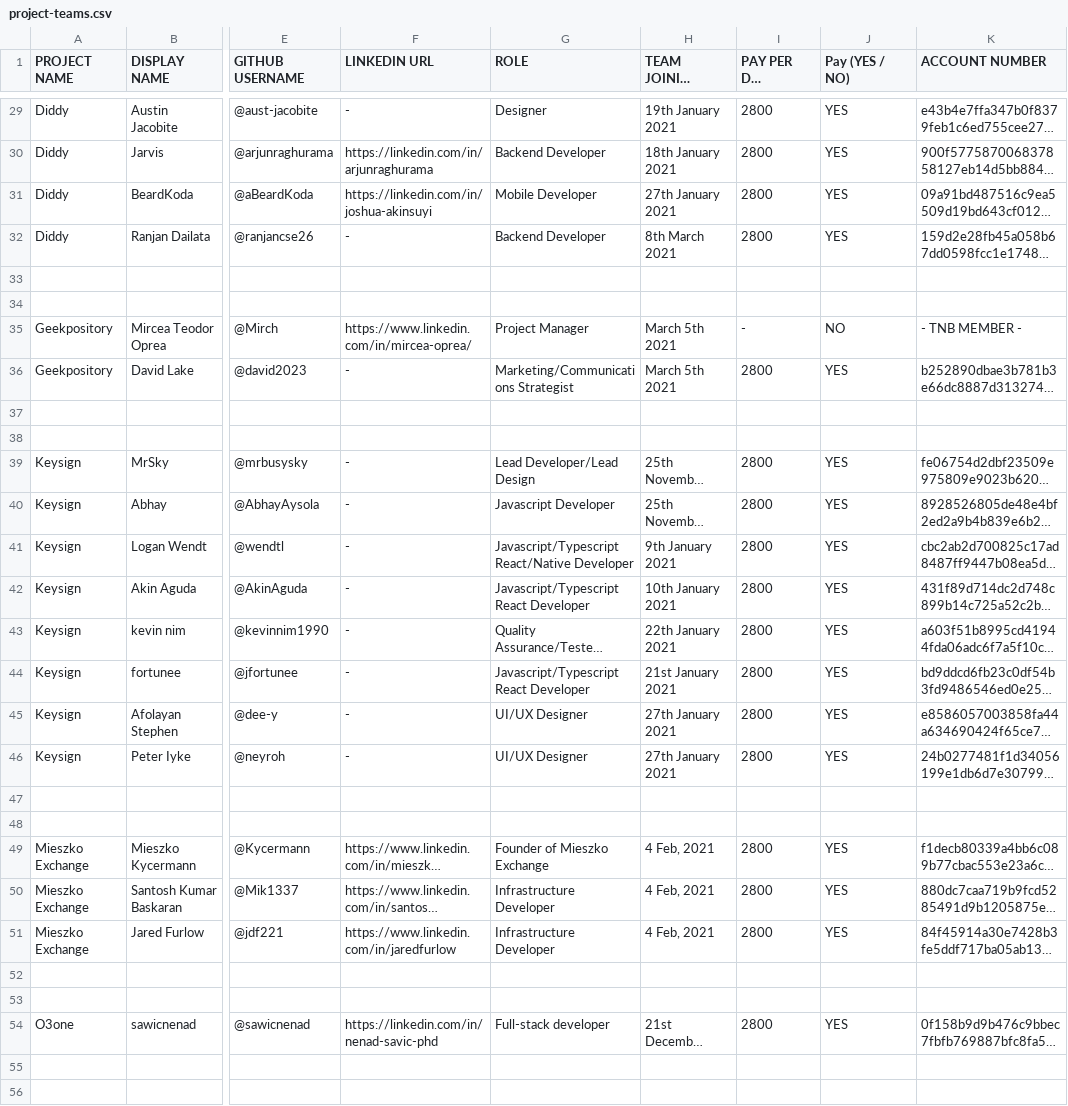
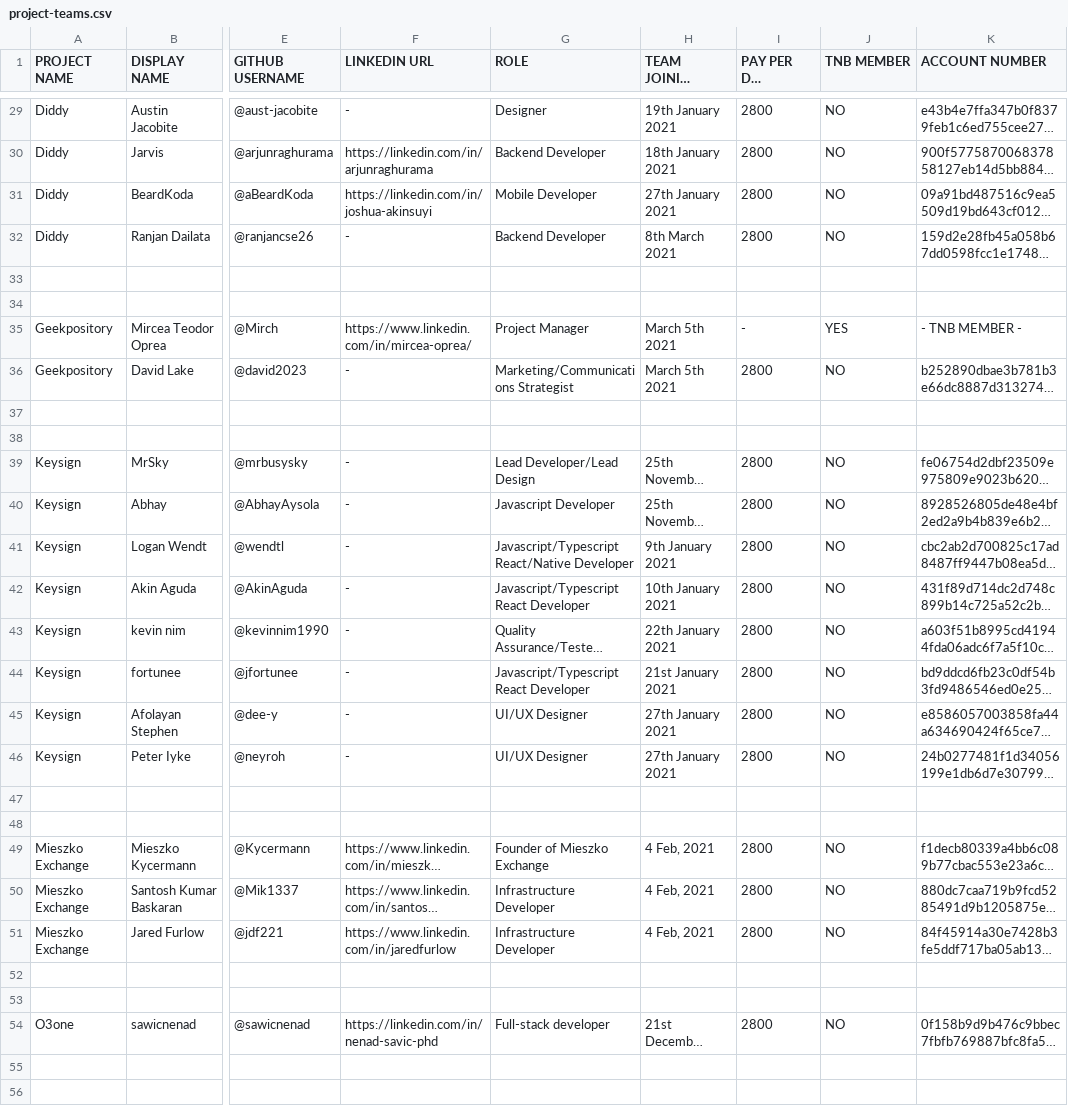
Before and after one commit to thenewboston-blockchain/Projects, a CSV file: CSVs/project-teams.csv, drawn as a sheet; only a part is shown, gaps mark what is left out; long unchanged cells end in …; the diff covers the shown part only; the diff names each change by its address in the sheet, - before the commit and + after, or states it on an @@ line.

```diff
--- a/CSVs/project-teams.csv
+++ b/CSVs/project-teams.csv
-J1: Pay (YES / NO)
+J1: TNB MEMBER
-J29:J32 (TNB MEMBER): YES
+J29:J32 (TNB MEMBER): NO
-J35 (TNB MEMBER): NO
+J35 (TNB MEMBER): YES
-J36 (TNB MEMBER): YES
+J36 (TNB MEMBER): NO
-J39:J46 (TNB MEMBER): YES
+J39:J46 (TNB MEMBER): NO
-J49:J51 (TNB MEMBER): YES
+J49:J51 (TNB MEMBER): NO
-J54 (TNB MEMBER): YES
+J54 (TNB MEMBER): NO
```
Also changed, not shown: 33 edited cells elsewhere in this file.
